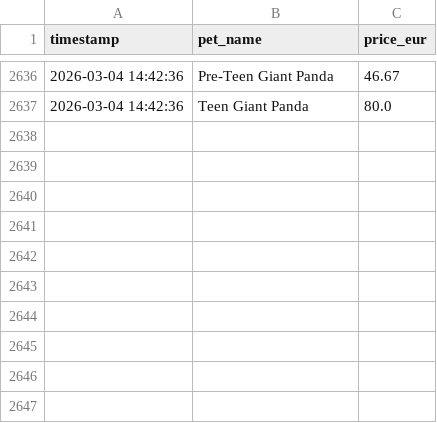
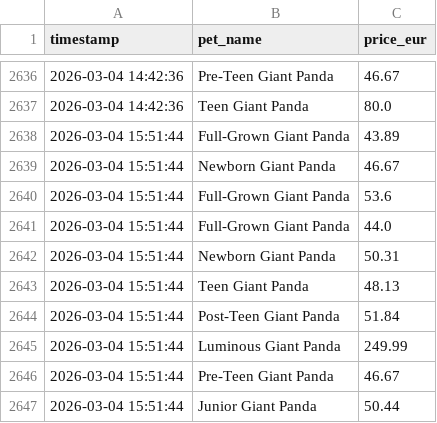
Before and after one commit to anmton/strapets-tracker, a CSV file: price_history.csv, drawn as a sheet; only a part is shown, gaps mark what is left out.

```diff
--- a/price_history.csv
+++ b/price_history.csv
@@ -2637 +2637,11 @@ timestamp,pet_name,price_eur
 2026-03-04 14:42:36,Teen Giant Panda,80.0
+2026-03-04 15:51:44,Full-Grown Giant Panda,43.89
+2026-03-04 15:51:44,Newborn Giant Panda,46.67
+2026-03-04 15:51:44,Full-Grown Giant Panda,53.6
+2026-03-04 15:51:44,Full-Grown Giant Panda,44.0
+2026-03-04 15:51:44,Newborn Giant Panda,50.31
+2026-03-04 15:51:44,Teen Giant Panda,48.13
+2026-03-04 15:51:44,Post-Teen Giant Panda,51.84
+2026-03-04 15:51:44,Luminous Giant Panda,249.99
+2026-03-04 15:51:44,Pre-Teen Giant Panda,46.67
+2026-03-04 15:51:44,Junior Giant Panda,50.44
```
Also changed, not shown: 1 other file.
